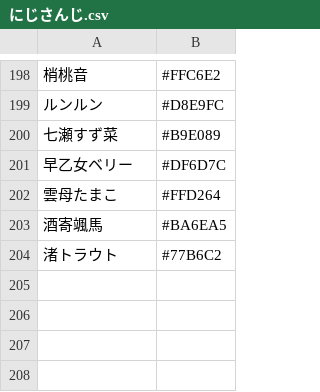
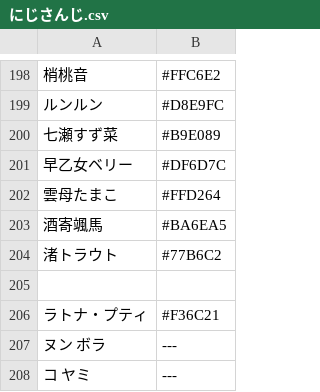
Before and after one commit to ajshooting/Vtuber-Palette, a CSV file: colordict/にじさんじ.csv, drawn as a sheet; only a part is shown, gaps mark what is left out; the diff names each change by its address in the sheet, - before the commit and + after, or states it on an @@ line.

```diff
--- a/colordict/にじさんじ.csv
+++ b/colordict/にじさんじ.csv
+row 205: (empty)
+row 206: ラトナ・プティ | #F36C21
+row 207: ヌン ボラ | ---
+row 208: コ ヤミ | ---
```
Also changed, not shown: colordict/NIJISANJI EN.csv, colordict/VirtuaReal.csv, 7 other files.
